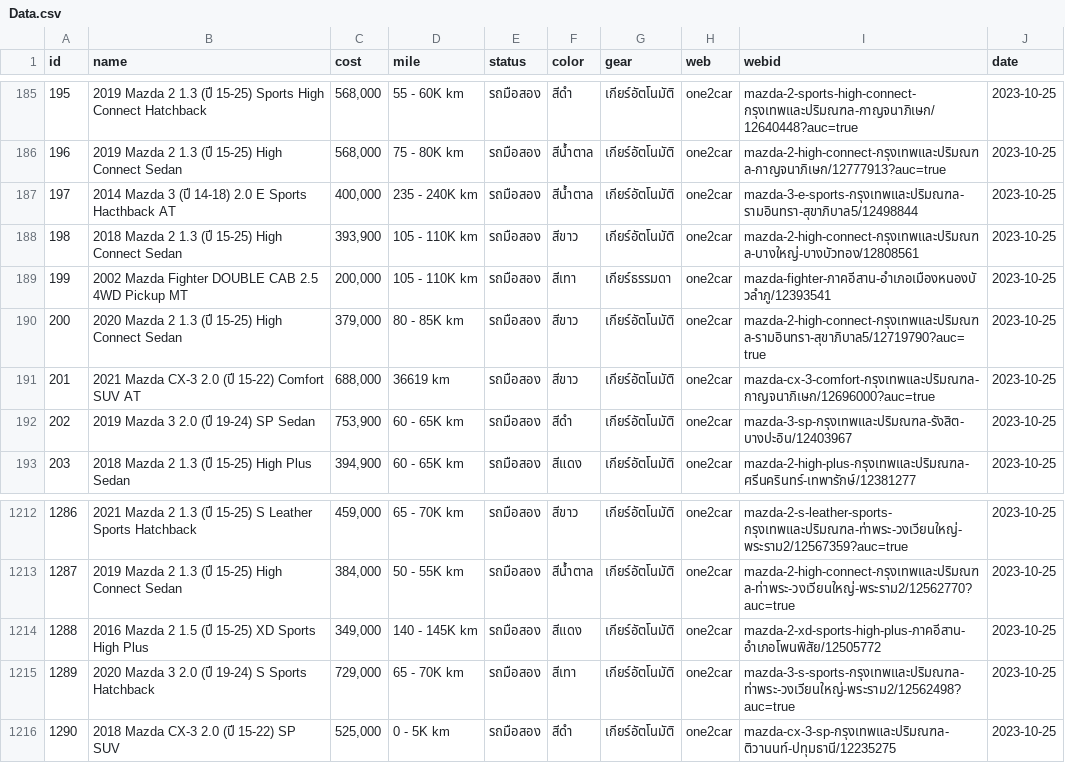
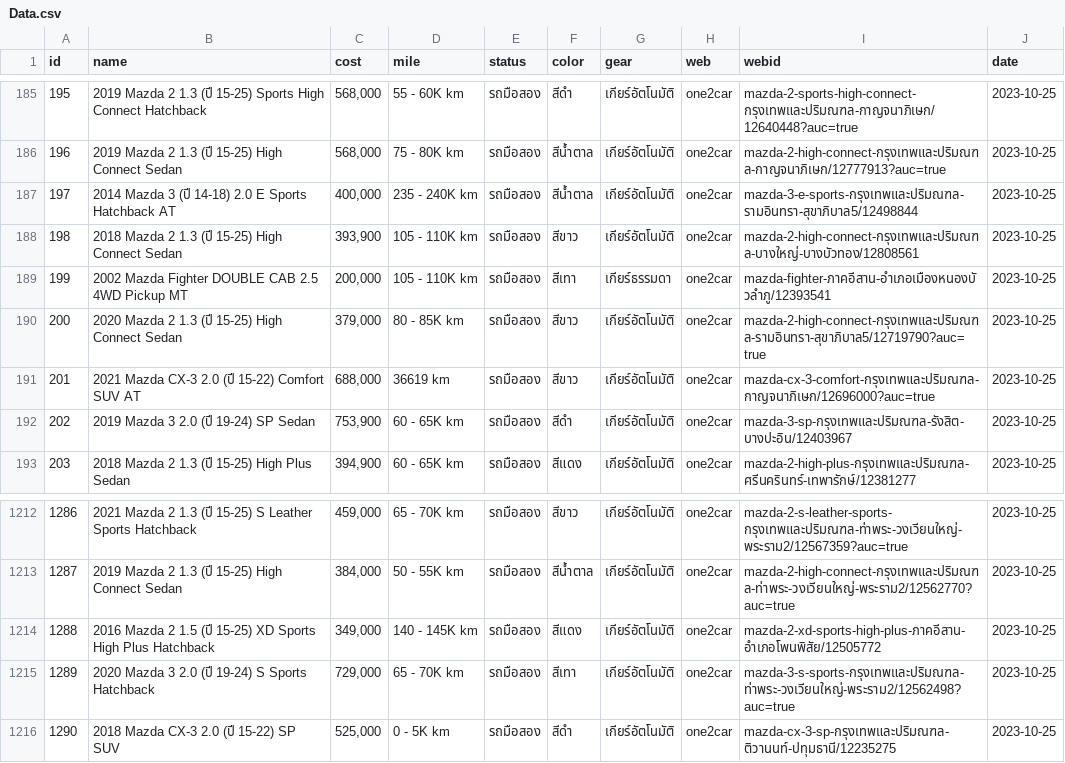
Before and after one commit to sirawitch/CapstoneProject, a CSV file: WebScrapData/One2Car/Data.csv, drawn as a sheet; only a part is shown, gaps mark what is left out.

```diff
--- a/WebScrapData/One2Car/Data.csv
+++ b/WebScrapData/One2Car/Data.csv
@@ -371,4 +371,4 @@ id,name,cost,mile,status,color,gear,web,webid,date
 ",2023-10-25
-197,2014 Mazda 3 (ปี 14-18) 2.0 E Sports Hacthback AT,"400,000",235 - 240K km,รถมือสอง,สีน้ำตาล,เกียร์อัตโนมัติ,one2car,"mazda-3-e-sports-กรุงเทพและปริมณฑล-รามอินทรา-สุขาภิบาล5/12498844
-",2023-10-25
+197,2014 Mazda 3 (ปี 14-18) 2.0 E Sports Hatchback AT,"400,000",235 - 240K km,รถมือสอง,สีน้ำตาล,เกียร์อัตโนมัติ,one2car,"mazda-3-e-sports-กรุงเทพและปริมณฑล-รามอินทรา-สุขาภิบาล5/12498844
+",2023-10-25
 198,2018 Mazda 2 1.3 (ปี 15-25) High Connect Sedan,"393,900",105 - 110K km,รถมือสอง,สีขาว,เกียร์อัตโนมัติ,one2car,"mazda-2-high-connect-กรุงเทพและปริมณฑล-บางใหญ่-บางบัวทอง/12808561
@@ -2425,4 +2425,4 @@ id,name,cost,mile,status,color,gear,web,webid,date
 ",2023-10-25
-1288,2016 Mazda 2 1.5 (ปี 15-25) XD Sports High Plus,"349,000",140 - 145K km,รถมือสอง,สีแดง,เกียร์อัตโนมัติ,one2car,"mazda-2-xd-sports-high-plus-ภาคอีสาน-อำเภอโพนพิสัย/12505772
-",2023-10-25
+1288,2016 Mazda 2 1.5 (ปี 15-25) XD Sports High Plus Hatchback,"349,000",140 - 145K km,รถมือสอง,สีแดง,เกียร์อัตโนมัติ,one2car,"mazda-2-xd-sports-high-plus-ภาคอีสาน-อำเภอโพนพิสัย/12505772
+",2023-10-25
 1289,2020 Mazda 3 2.0 (ปี 19-24) S Sports Hatchback,"729,000",65 - 70K km,รถมือสอง,สีเทา,เกียร์อัตโนมัติ,one2car,"mazda-3-s-sports-กรุงเทพและปริมณฑล-ท่าพระ-วงเวียนใหญ่-พระราม2/12562498?auc=true
```
Also changed, not shown: 9 other files.
